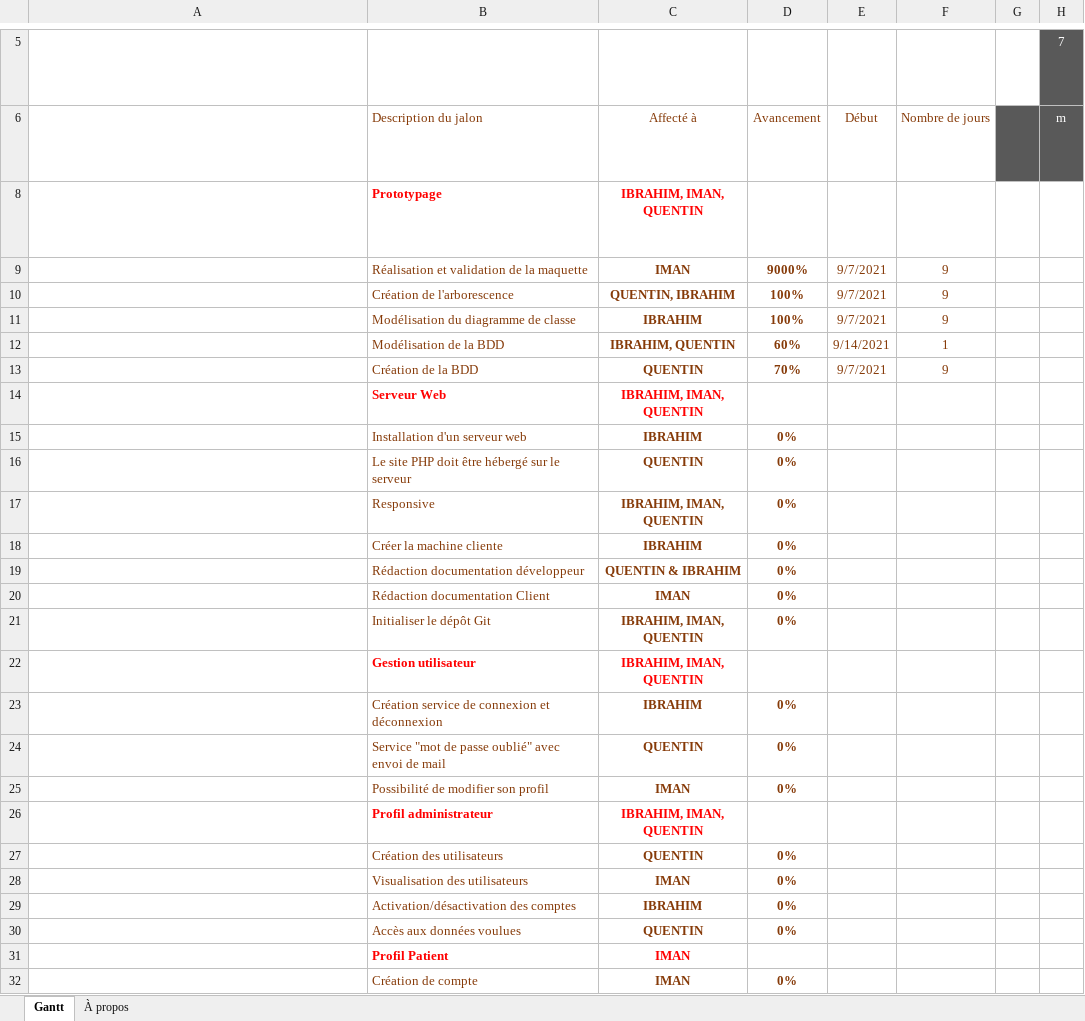
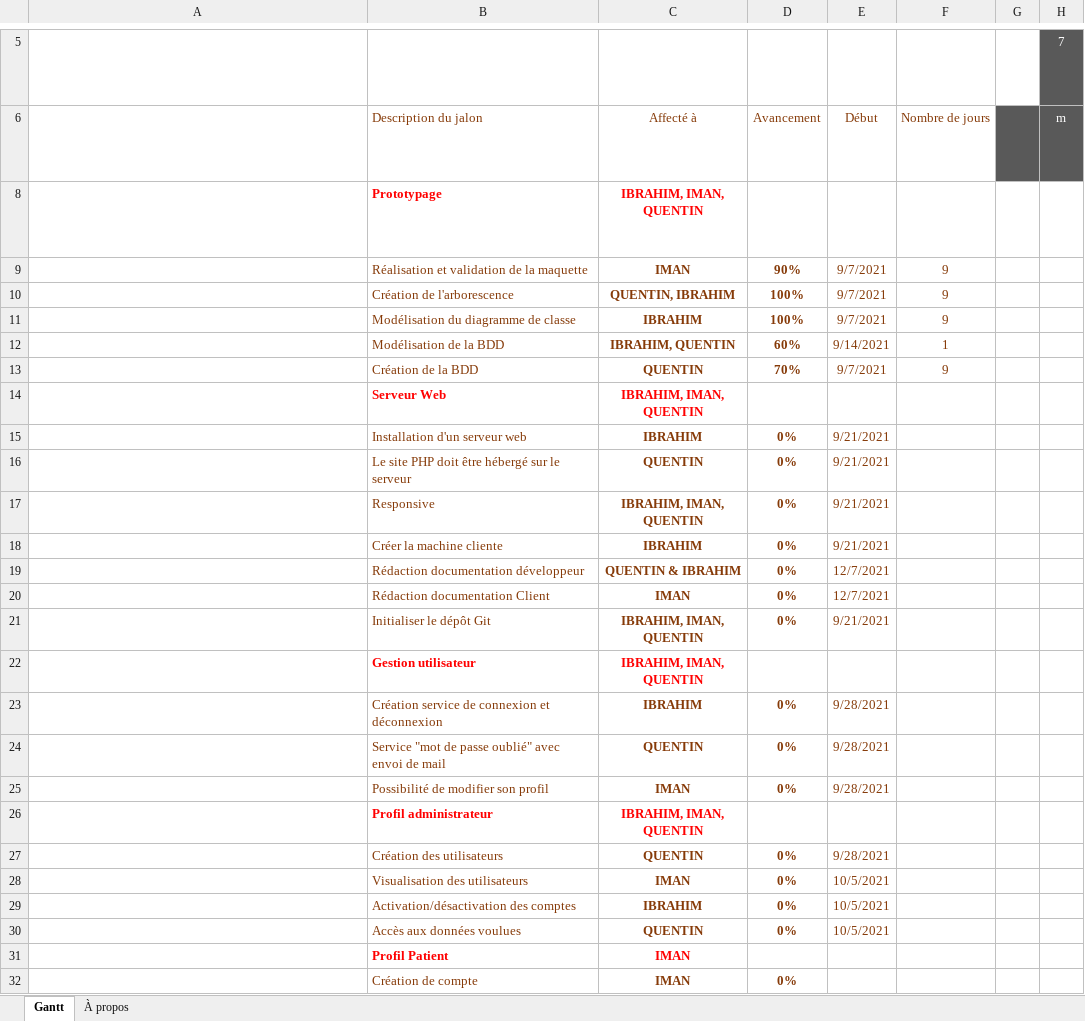
Before and after one commit to bambaibrahim02/projet_hsp, an Excel workbook: GanttV1.xlsx, sheet Gantt, drawn as a sheet; only a part is shown, gaps mark what is left out; long unchanged cells end in …; values as stored, in another font and other column widths than the file's, no borders; charts and pictures and conditional formats and table styles not drawn; the diff names each change by its address in the sheet, - before the commit and + after, or states it on an @@ line.

```diff
--- a/GanttV1.xlsx (sheet Gantt)
+++ b/GanttV1.xlsx (sheet Gantt)
-D9: 9000%
+D9: 90%
-E15:E18: (empty)
+E15:E18: 9/21/2021
-E19:E20: (empty)
+E19:E20: 12/7/2021
-E21: (empty)
+E21: 9/21/2021
-E23:E25: (empty)
+E23:E25: 9/28/2021
-E27: (empty)
+E27: 9/28/2021
-E28:E30: (empty)
+E28:E30: 10/5/2021
```
Also changed, not shown: 3 other files.
